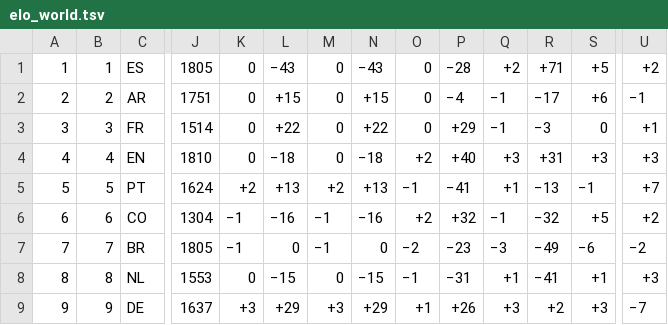
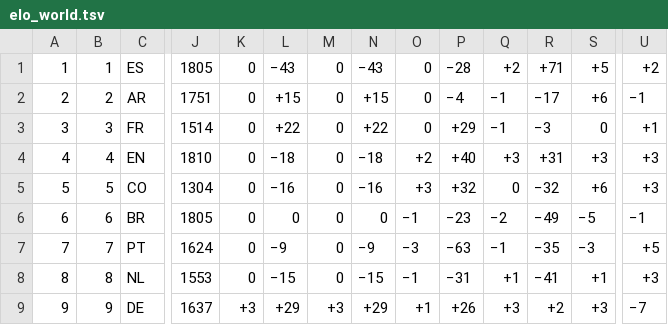
Before and after one commit to waledosunmu/worldcup-predictor, a TSV file: data/raw/elo_world.tsv, drawn as a sheet; only a part is shown, gaps mark what is left out; removed rows and columns are numbered as before the commit, all else as after; rows hold the shown columns only; the diff covers the shown part only; the diff names each change by its address in the sheet, - before the commit and + after, or states it on an @@ line.

```diff
--- a/data/raw/elo_world.tsv
+++ b/data/raw/elo_world.tsv
-row 5: 5 | 5 | PT | 1624 | +2 | +13 | +2 | +13 | −1 | −41 | +1 | −13 | −1 | +7
-A5: 6
+A5: 5
-B5: 6
+B5: 5
-K5:K6: −1
+K5:K6: 0
-M5:M6: −1
+M5:M6: 0
-O5: +2
+O5: +3
-Q5: −1
+Q5: 0
-S5: +5
+S5: +6
-U5: +2
+U5: +3
-A6: 7
+A6: 6
-B6: 7
+B6: 6
-O6: −2
+O6: −1
-Q6: −3
+Q6: −2
-S6: −6
+S6: −5
-U6: −2
+U6: −1
+row 7: 7 | 7 | PT | 1624 | 0 | −9 | 0 | −9 | −3 | −63 | −1 | −35 | −3 | +5
```
Also changed, not shown: 1 added row, 1 removed row and 24 edited cells elsewhere in this file, 11 other files.
